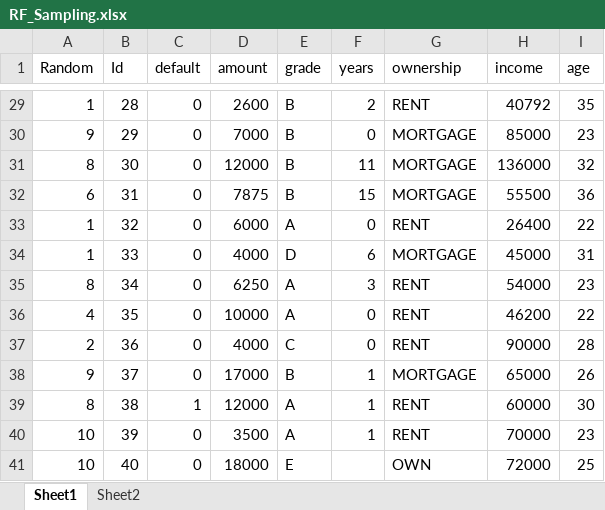
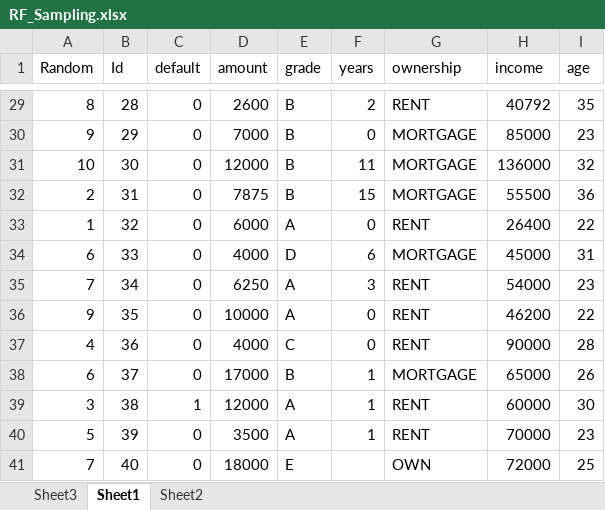
Before and after one commit to KunaalNaik/UNEXT_PythonDashboard_Streamlit, an Excel workbook: classification/RF_Sampling.xlsx, sheet Sheet1, drawn as a sheet; only a part is shown, gaps mark what is left out; values as stored, in another font and other column widths than the file's, no borders; the diff covers the shown part only; the diff names each change by its address in the sheet, - before the commit and + after, or states it on an @@ line.

```diff
--- a/classification/RF_Sampling.xlsx (sheet Sheet1)
+++ b/classification/RF_Sampling.xlsx (sheet Sheet1)
+sheet tab: Sheet3
-A29 (Random): 1
+A29 (Random): 8
-A31 (Random): 8
+A31 (Random): 10
-A32 (Random): 6
+A32 (Random): 2
-A34 (Random): 1
+A34 (Random): 6
-A35 (Random): 8
+A35 (Random): 7
-A36 (Random): 4
+A36 (Random): 9
-A37 (Random): 2
+A37 (Random): 4
-A38 (Random): 9
+A38 (Random): 6
-A39 (Random): 8
+A39 (Random): 3
-A40 (Random): 10
+A40 (Random): 5
-A41 (Random): 10
+A41 (Random): 7
```
Also changed, not shown: 24 edited cells elsewhere in this sheet, sheet Sheet2, formulas that keep their value, charts or pictures, 2 other files.
